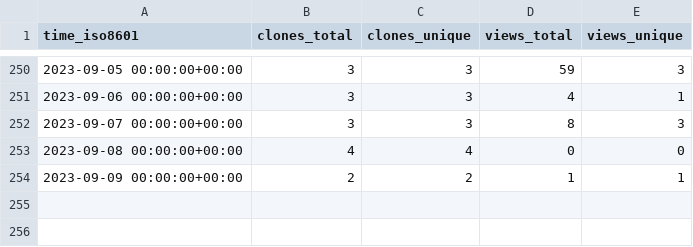
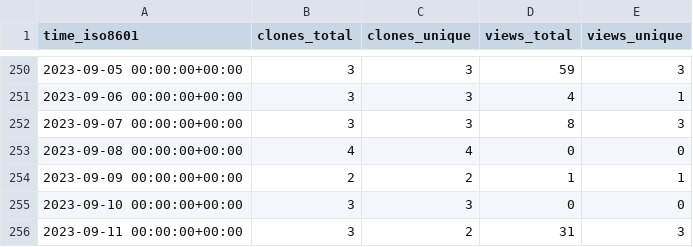
Before and after one commit to jongpie/NebulaQueryAndSearch, a CSV file: jongpie/NebulaQueryAndSearch/ghrs-data/views_clones_aggregate.csv, drawn as a sheet; only a part is shown, gaps mark what is left out; the diff names each change by its address in the sheet, - before the commit and + after, or states it on an @@ line.

```diff
--- a/jongpie/NebulaQueryAndSearch/ghrs-data/views_clones_aggregate.csv
+++ b/jongpie/NebulaQueryAndSearch/ghrs-data/views_clones_aggregate.csv
+row 255: 2023-09-10 00:00:00+00:00 | 3 | 3 | 0 | 0
+row 256: 2023-09-11 00:00:00+00:00 | 3 | 2 | 31 | 3
```
Also changed, not shown: 1 other file.
